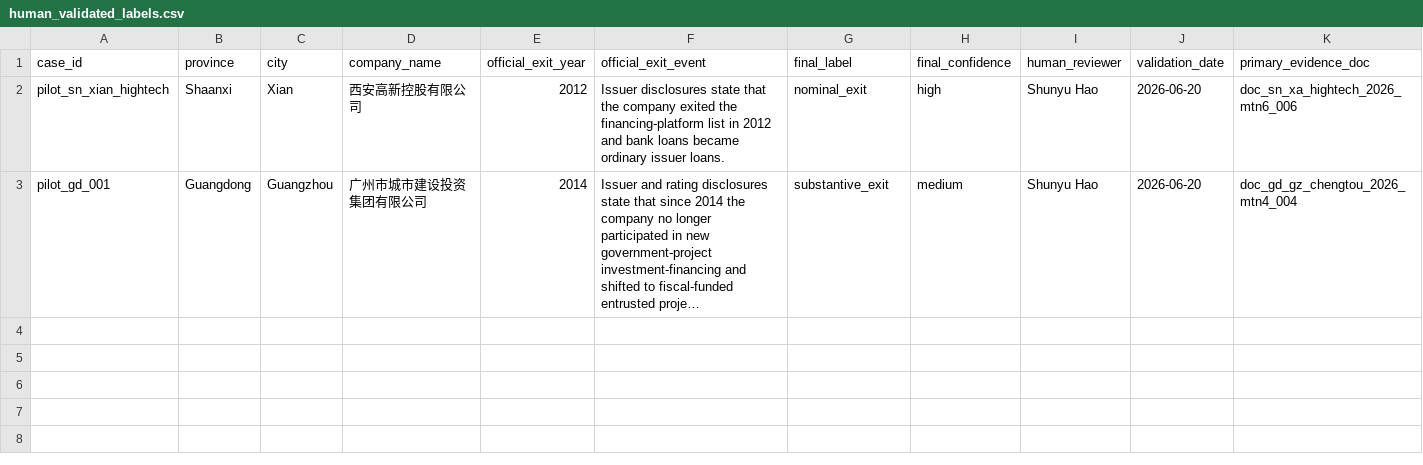
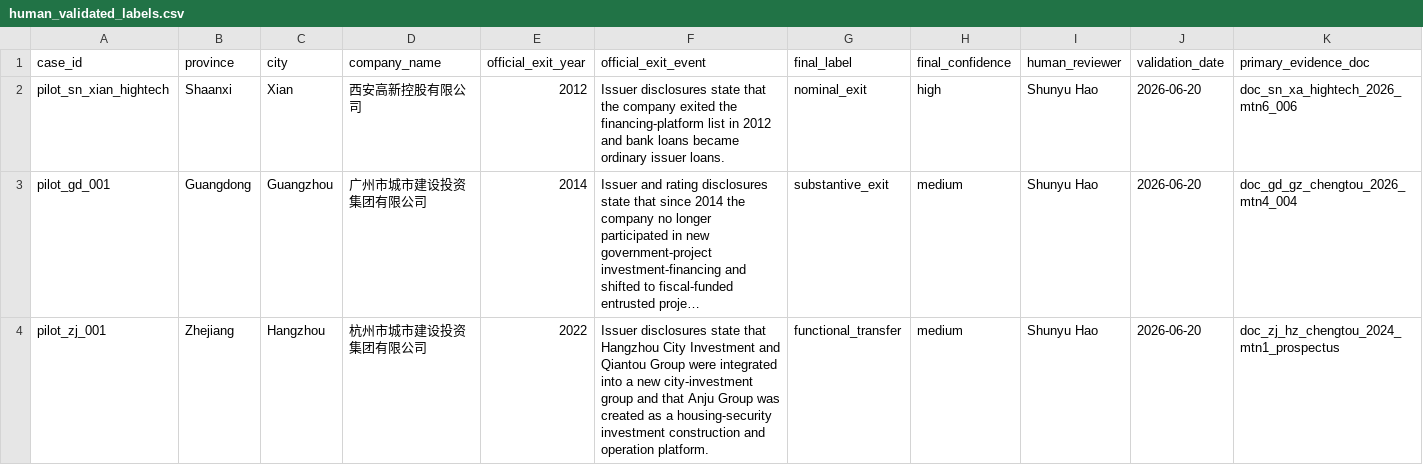
Before and after one commit to Shunyu1001/LGFV, a CSV file: data/processed/human_validated_labels.csv, drawn as a sheet; only a part is shown; long unchanged cells end in …; rows hold the shown columns only; the diff names each change by its address in the sheet, - before the commit and + after, or states it on an @@ line.

Commit message:
Add Hangzhou functional-transfer label

```diff
--- a/data/processed/human_validated_labels.csv
+++ b/data/processed/human_validated_labels.csv
+row 4: pilot_zj_001 | Zhejiang | Hangzhou | 杭州市城市建设投资集团有限公司 | 2022 | Issuer disclosures state that Hangzhou City Investment and Qiantou Group were integrated into a new city-investment group and that Anju Group was created as a housing-security investment construction and operation platform. | functional_transfer | medium | Shunyu Hao | 2026-06-20 | doc_zj_hz_chengtou_2024_mtn1_prospectus
```
Also changed, not shown: data/candidate_city_plan.csv, data/document_inventory.csv, 3 other files.
